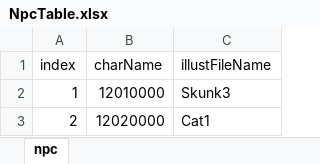
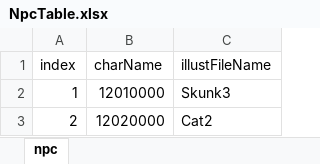
Before and after one commit to JeongJaemin0414/Project-S, an Excel workbook: Project-S/Assets/Excel/ExcelFile/NpcTable.xlsx, sheet npc, drawn as a sheet; values as stored, in another font and other column widths than the file's, no borders; the diff names each change by its address in the sheet, - before the commit and + after, or states it on an @@ line.

Commit message:
카야 일러스트 추가 및 NpcTable 데이터 수정

```diff
--- a/Project-S/Assets/Excel/ExcelFile/NpcTable.xlsx (sheet npc)
+++ b/Project-S/Assets/Excel/ExcelFile/NpcTable.xlsx (sheet npc)
-C3 (illustFileName): Cat1
+C3 (illustFileName): Cat2
```
Also changed, not shown: 3 other files.
